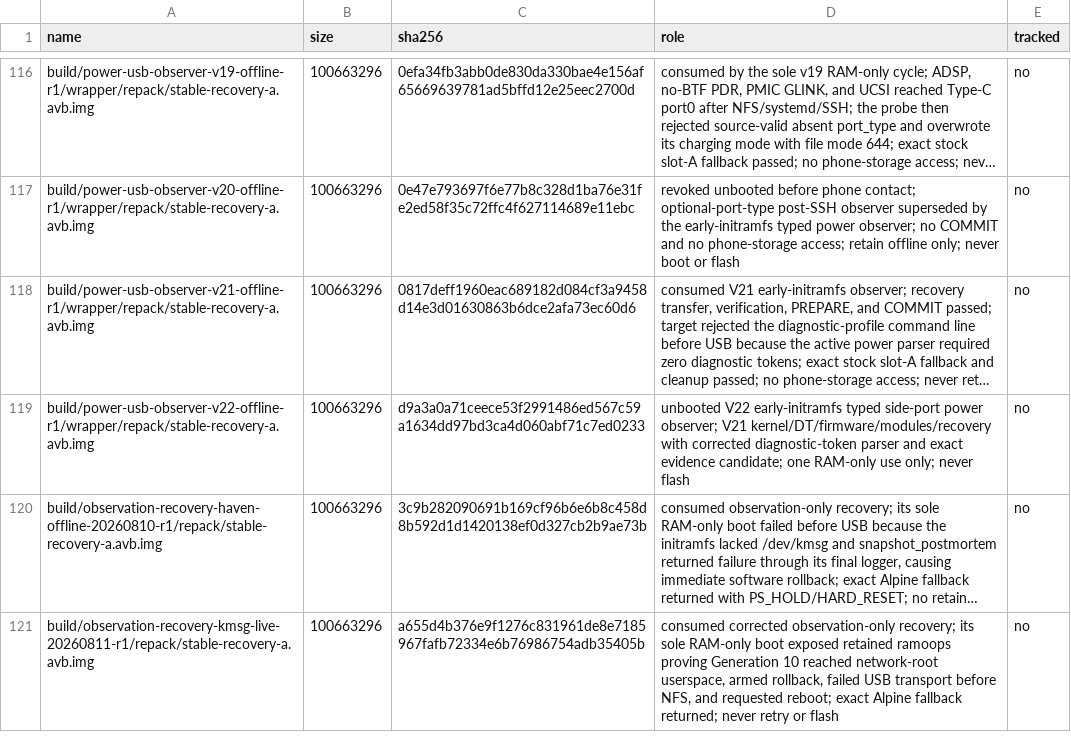
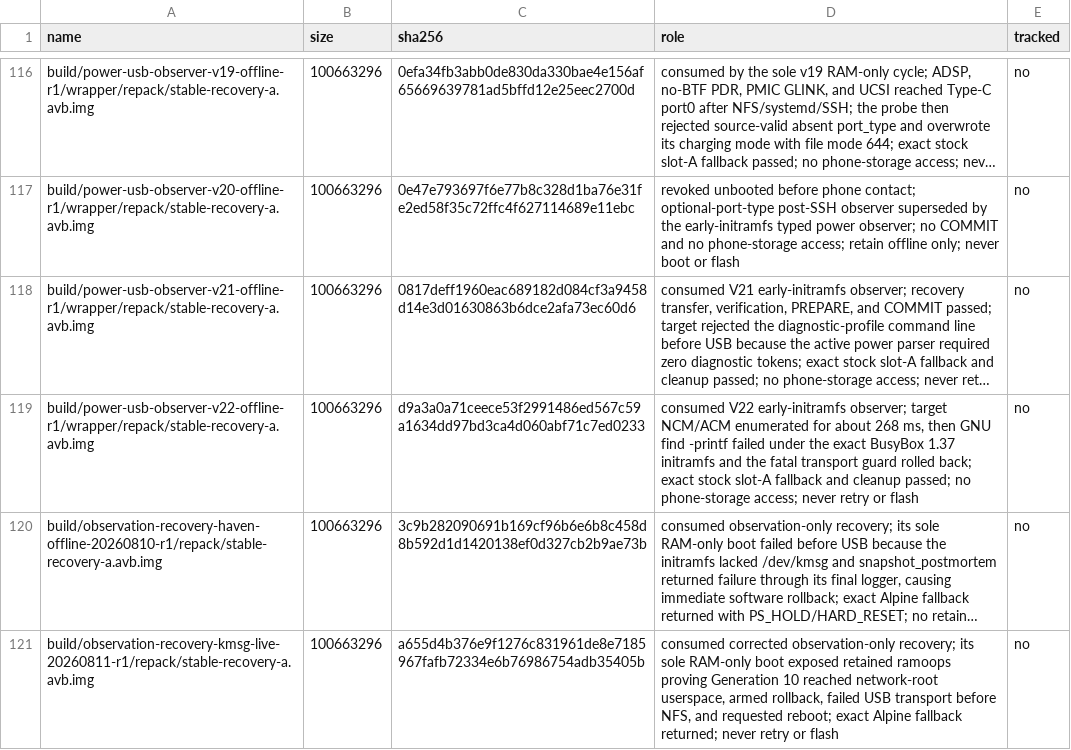
Before and after one commit to klimovich008/rog5-linux, a TSV file: manifests/artifacts.tsv, drawn as a sheet; only a part is shown, gaps mark what is left out; long unchanged cells end in …; the diff names each change by its address in the sheet, - before the commit and + after, or states it on an @@ line.

```diff
--- a/manifests/artifacts.tsv
+++ b/manifests/artifacts.tsv
-D119 (role): unbooted V22 early-initramfs typed side-port power observer; V21 kernel/DT/firmware/modules/recovery with corrected diagnostic-token parser and exact evidence candidate; one RAM-only use only; never flash
+D119 (role): consumed V22 early-initramfs observer; target NCM/ACM enumerated for about 268 ms, then GNU find -printf failed under the exact BusyBox 1.37 initramfs and the fatal transport guard rolled back; exact stock slot-A fallback and cleanup passed; no phone-storage access; never retry or flash
```
Also changed, not shown: manifests/temporary-boot-images.tsv, 5 other files.
